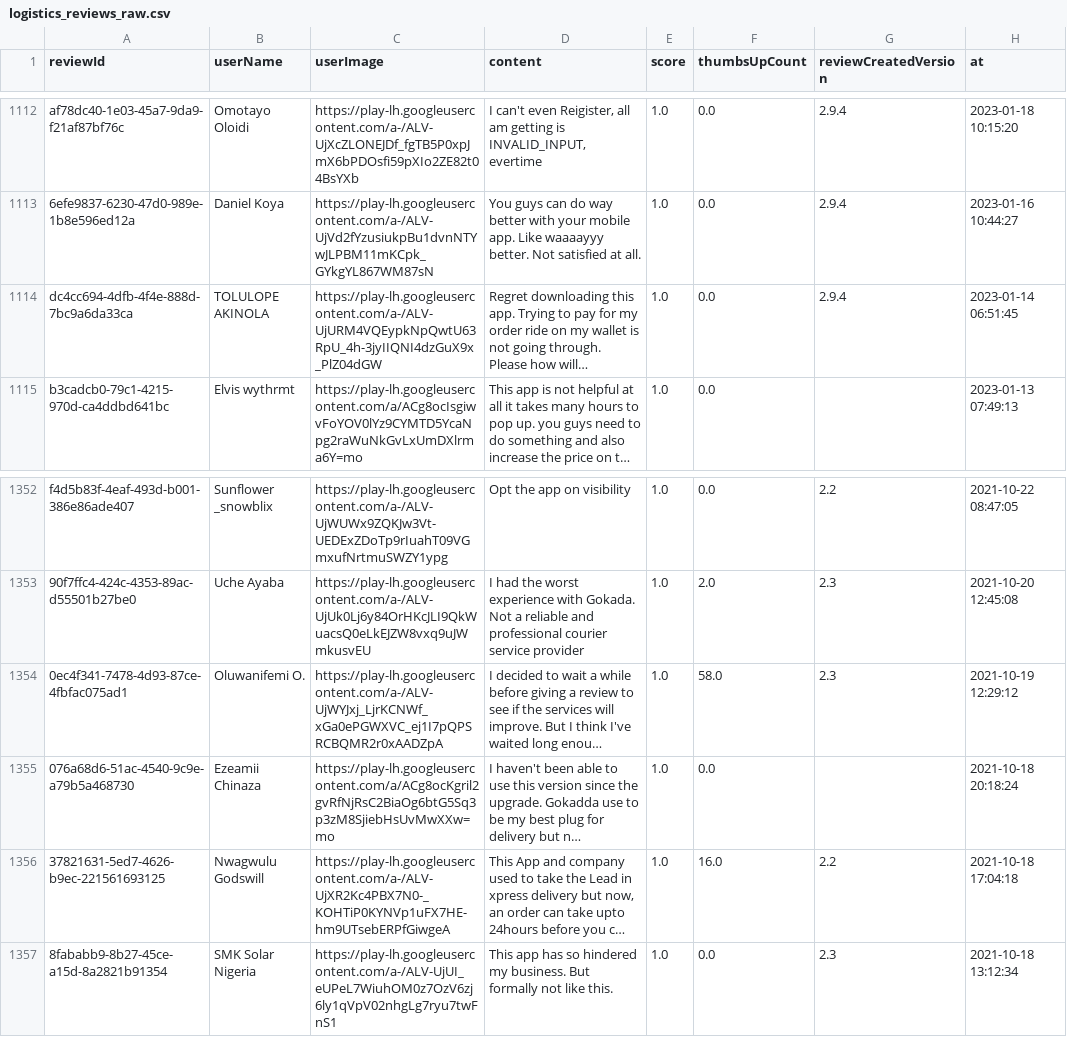
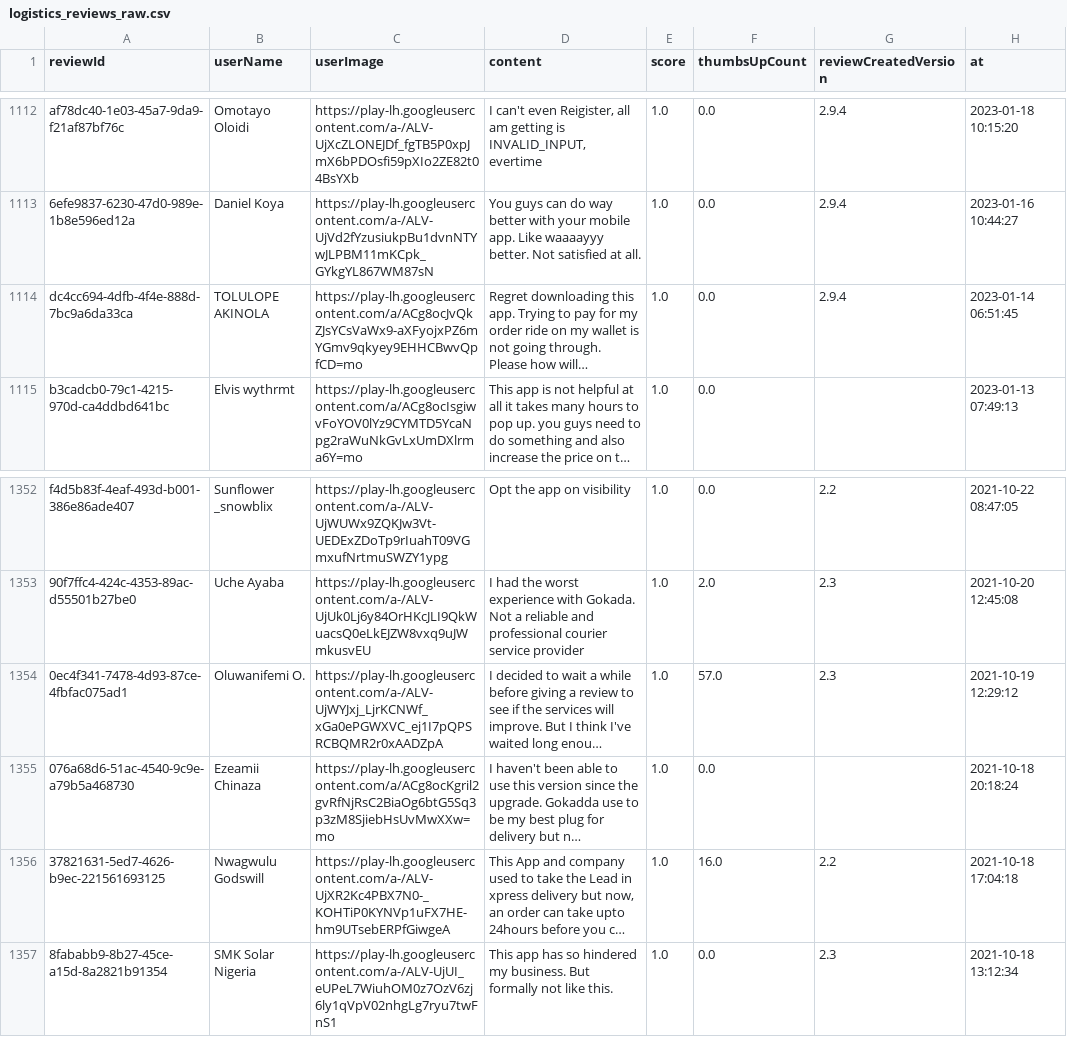
Before and after one commit to Delphineuzoeto/intelligence-tracker, a CSV file: logistics_reviews_raw.csv, drawn as a sheet; only a part is shown, gaps mark what is left out; long unchanged cells end in …; the diff covers the shown part only; the diff names each change by its address in the sheet, - before the commit and + after, or states it on an @@ line.

```diff
--- a/logistics_reviews_raw.csv
+++ b/logistics_reviews_raw.csv
-C1114 (userImage): https://play-lh.googleusercontent.com/a-/ALV-UjURM4VQEypkNpQwtU63RpU_4h-3jyIIQNI4dzGuX9x_PlZ04dGW
+C1114 (userImage): https://play-lh.googleusercontent.com/a/ACg8ocJvQkZJsYCsVaWx9-aXFyojxPZ6mYGmv9qkyey9EHHCBwvQpfCD=mo
-F1354 (thumbsUpCount): 58.0
+F1354 (thumbsUpCount): 57.0
```
Also changed, not shown: 3 added rows, 4 removed rows and 6 edited cells elsewhere in this file, logistics_reviews_clean.csv.
